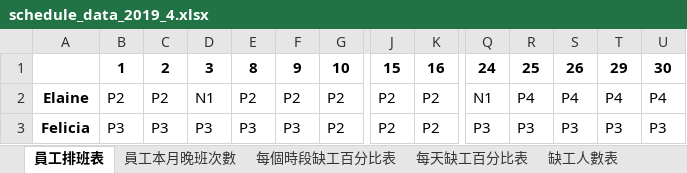
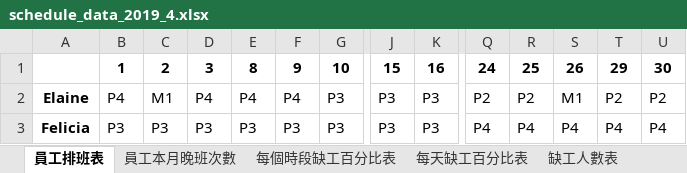
Before and after one commit to h920032/IM_project, an Excel workbook: schedule_data_2019_4.xlsx, sheet 員工排班表, drawn as a sheet; only a part is shown, gaps mark what is left out; values as stored, in another font and other column widths than the file's, no borders; the diff covers the shown part only; the diff names each change by its address in the sheet, - before the commit and + after, or states it on an @@ line.

```diff
--- a/schedule_data_2019_4.xlsx (sheet 員工排班表)
+++ b/schedule_data_2019_4.xlsx (sheet 員工排班表)
-B2: P2
+B2: P4
-C2: P2
+C2: M1
-D2: N1
+D2: P4
-E2: P2
+E2: P4
-F2: P2
+F2: P4
-G2:G3: P2
+G2:G3: P3
-J2:J3: P2
+J2:J3: P3
-K2:K3: P2
+K2:K3: P3
-Q2: N1
+Q2: P2
-R2: P4
+R2: P2
-S2: P4
+S2: M1
-T2: P4
+T2: P2
-U2: P4
+U2: P2
-Q3: P3
+Q3: P4
-R3: P3
+R3: P4
-S3: P3
+S3: P4
-T3: P3
+T3: P4
-U3: P3
+U3: P4
```
Also changed, not shown: 134 edited cells elsewhere in this sheet, sheet 缺工人數表, sheet 員工每週有哪幾種休息時間, sheet 每天缺工百分比表, sheet 每個時段缺工百分比表, 4 other files.
